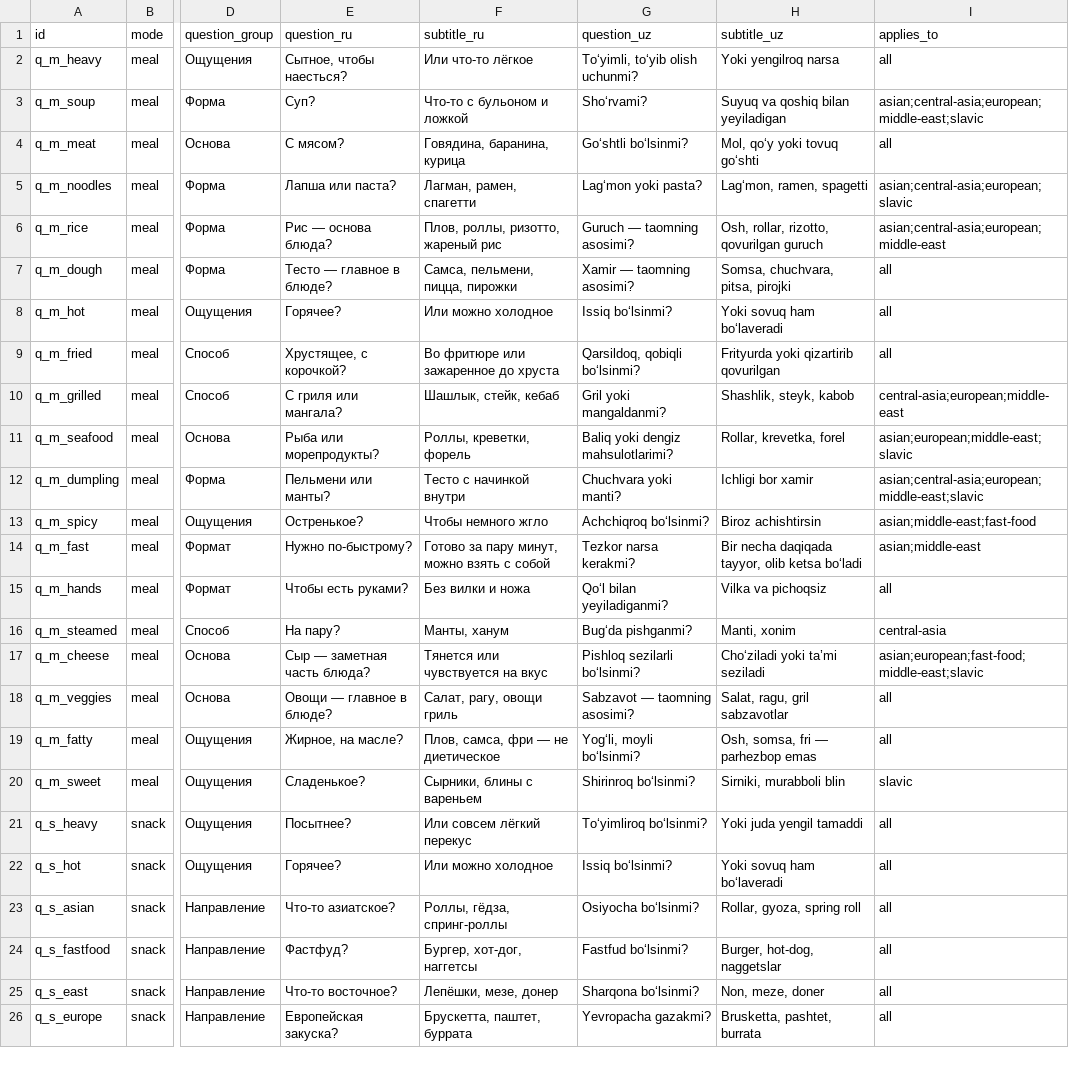
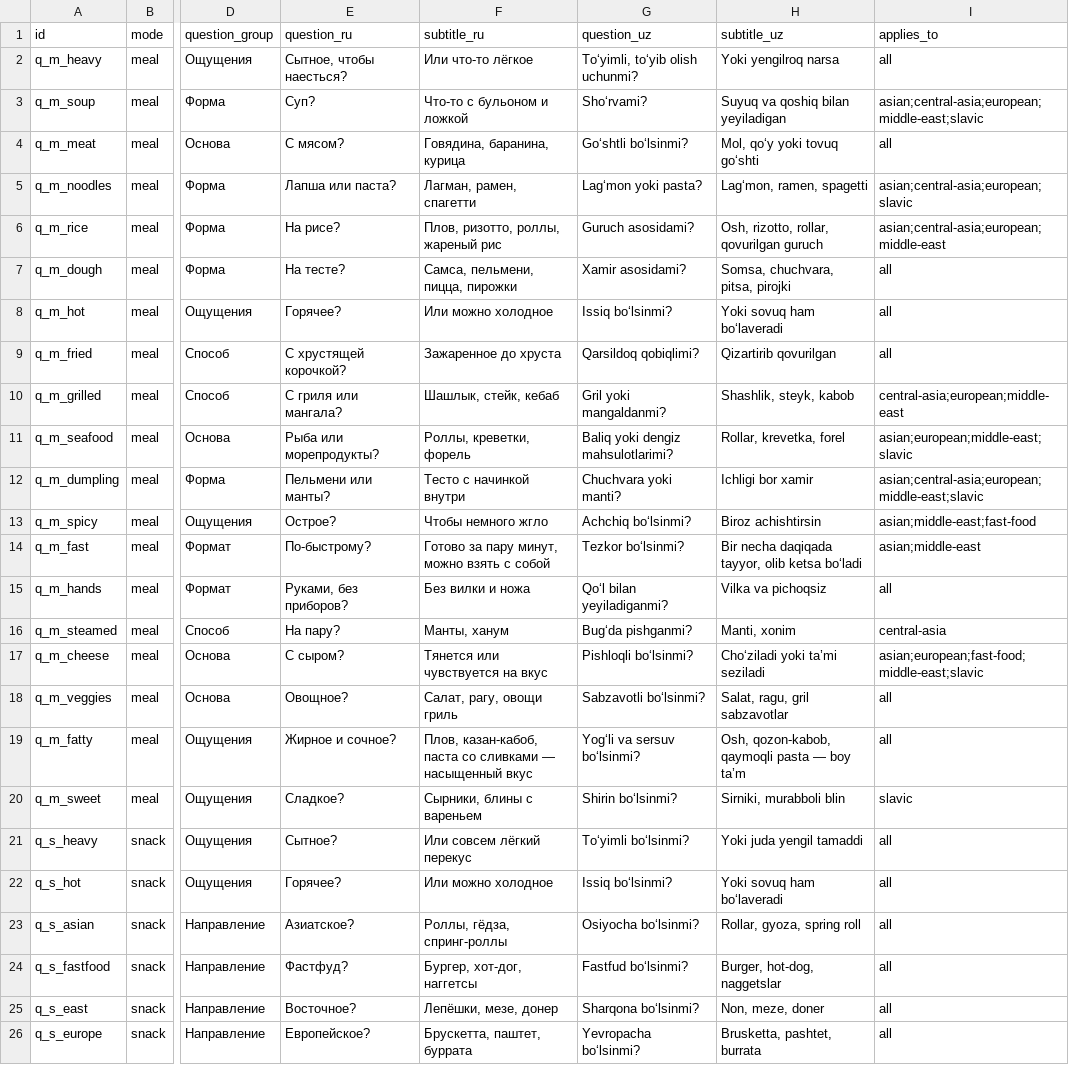
Before and after one commit to AkbarAminov/omnomapp, a CSV file: data/omnom_questions.csv, drawn as a sheet; only a part is shown, gaps mark what is left out; the diff covers the shown part only; the diff names each change by its address in the sheet, - before the commit and + after, or states it on an @@ line.

```diff
--- a/data/omnom_questions.csv
+++ b/data/omnom_questions.csv
-E6 (question_ru): Рис — основа блюда?
+E6 (question_ru): На рисе?
-F6 (subtitle_ru): Плов, роллы, ризотто, жареный рис
+F6 (subtitle_ru): Плов, ризотто, роллы, жареный рис
-G6 (question_uz): Guruch — taomning asosimi?
+G6 (question_uz): Guruch asosidami?
-H6 (subtitle_uz): Osh, rollar, rizotto, qovurilgan guruch
+H6 (subtitle_uz): Osh, rizotto, rollar, qovurilgan guruch
-E7 (question_ru): Тесто — главное в блюде?
+E7 (question_ru): На тесте?
-G7 (question_uz): Xamir — taomning asosimi?
+G7 (question_uz): Xamir asosidami?
-E9 (question_ru): Хрустящее, с корочкой?
+E9 (question_ru): С хрустящей корочкой?
-F9 (subtitle_ru): Во фритюре или зажаренное до хруста
+F9 (subtitle_ru): Зажаренное до хруста
-G9 (question_uz): Qarsildoq, qobiqli bo‘lsinmi?
+G9 (question_uz): Qarsildoq qobiqlimi?
-H9 (subtitle_uz): Frityurda yoki qizartirib qovurilgan
+H9 (subtitle_uz): Qizartirib qovurilgan
-E13 (question_ru): Остренькое?
+E13 (question_ru): Острое?
-G13 (question_uz): Achchiqroq bo‘lsinmi?
+G13 (question_uz): Achchiq bo‘lsinmi?
-E14 (question_ru): Нужно по-быстрому?
+E14 (question_ru): По-быстрому?
-G14 (question_uz): Tezkor narsa kerakmi?
+G14 (question_uz): Tezkor bo‘lsinmi?
-E15 (question_ru): Чтобы есть руками?
+E15 (question_ru): Руками, без приборов?
-E17 (question_ru): Сыр — заметная часть блюда?
+E17 (question_ru): С сыром?
-G17 (question_uz): Pishloq sezilarli bo‘lsinmi?
+G17 (question_uz): Pishloqli bo‘lsinmi?
-E18 (question_ru): Овощи — главное в блюде?
+E18 (question_ru): Овощное?
-G18 (question_uz): Sabzavot — taomning asosimi?
+G18 (question_uz): Sabzavotli bo‘lsinmi?
-E19 (question_ru): Жирное, на масле?
+E19 (question_ru): Жирное и сочное?
-F19 (subtitle_ru): Плов, самса, фри — не диетическое
+F19 (subtitle_ru): Плов, казан-кабоб, паста со сливками — насыщенный вкус
-G19 (question_uz): Yog‘li, moyli bo‘lsinmi?
+G19 (question_uz): Yog‘li va sersuv bo‘lsinmi?
-H19 (subtitle_uz): Osh, somsa, fri — parhezbop emas
+H19 (subtitle_uz): Osh, qozon-kabob, qaymoqli pasta — boy ta’m
-E20 (question_ru): Сладенькое?
+E20 (question_ru): Сладкое?
-G20 (question_uz): Shirinroq bo‘lsinmi?
+G20 (question_uz): Shirin bo‘lsinmi?
-E21 (question_ru): Посытнее?
+E21 (question_ru): Сытное?
-G21 (question_uz): To‘yimliroq bo‘lsinmi?
+G21 (question_uz): To‘yimli bo‘lsinmi?
-E23 (question_ru): Что-то азиатское?
+E23 (question_ru): Азиатское?
-E25 (question_ru): Что-то восточное?
+E25 (question_ru): Восточное?
-E26 (question_ru): Европейская закуска?
+E26 (question_ru): Европейское?
-G26 (question_uz): Yevropacha gazakmi?
+G26 (question_uz): Yevropacha bo‘lsinmi?
```
Also changed, not shown: 24 edited cells elsewhere in this file, 7 other files.
